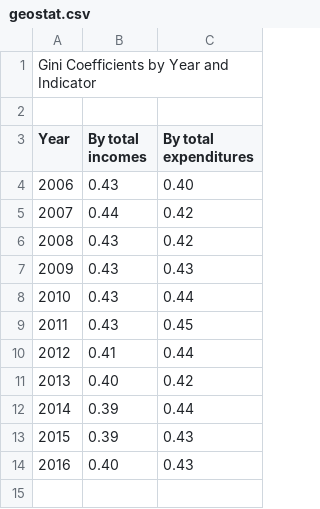
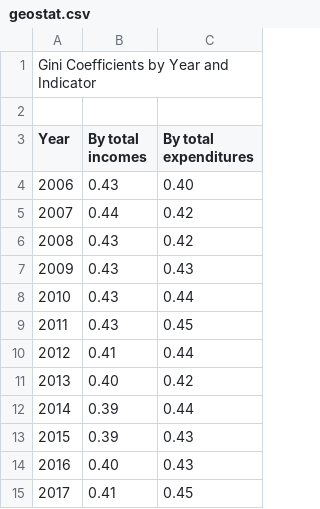
Before and after one commit to fsolt/swiid, a CSV file: data-raw/geostat.csv, drawn as a sheet.

Commit message:
update geostat.csv

```diff
--- a/data-raw/geostat.csv
+++ b/data-raw/geostat.csv
@@ -14 +14,2 @@
 "2016";0.40;0.43
+"2017";0.41;0.45
```
